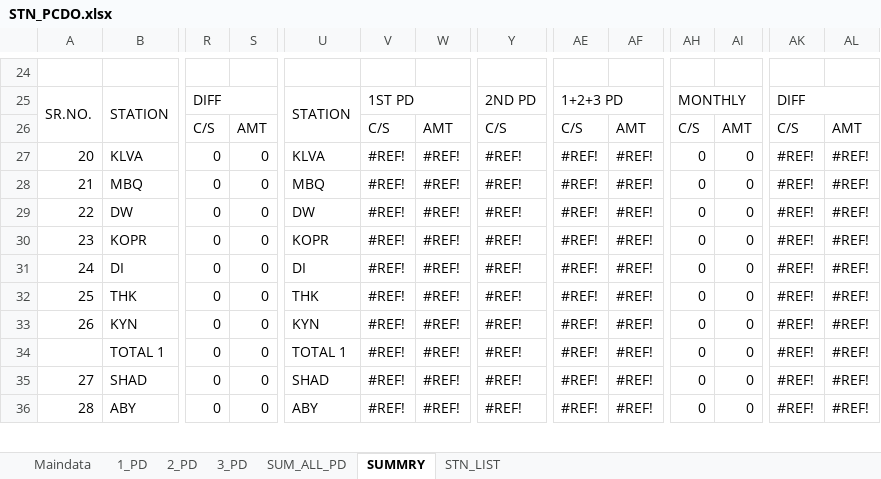
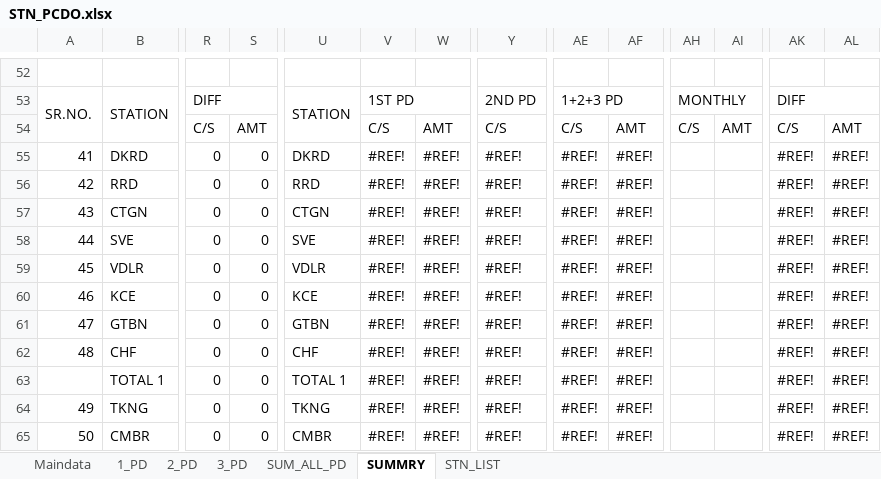
Before and after one commit to Amarbahadurkurmi/Git_Tutorial, an Excel workbook: STN_PCDO.xlsx, sheet SUMMRY, drawn as a sheet; only a part is shown, gaps mark what is left out; values as stored, in another font and other column widths than the file's, no cell formats; addresses are those after the commit; rows hold the shown columns only; the diff covers the shown part only; the diff names each change by its address in the sheet, - before the commit and + after, or states it on an @@ line.

```diff
--- a/STN_PCDO.xlsx (sheet SUMMRY)
+++ b/STN_PCDO.xlsx (sheet SUMMRY)
-A55: 20
+A55: 41
-B55: KLVA
+B55: DKRD
-U55: KLVA
+U55: DKRD
-AH55:AH61: 0
+AH55:AH61: (empty)
-AI55:AI61: 0
+AI55:AI61: (empty)
-A56: 21
+A56: 42
-B56: MBQ
+B56: RRD
-U56: MBQ
+U56: RRD
-A57: 22
+A57: 43
-B57: DW
+B57: CTGN
-U57: DW
+U57: CTGN
-A58: 23
+A58: 44
-B58: KOPR
+B58: SVE
-U58: KOPR
+U58: SVE
-A59: 24
+A59: 45
-B59: DI
+B59: VDLR
-U59: DI
+U59: VDLR
-A60: 25
+A60: 46
-B60: THK
+B60: KCE
-U60: THK
+U60: KCE
-A61: 26
+A61: 47
-B61: KYN
+B61: GTBN
-U61: KYN
+U61: GTBN
+row 62: 48 | CHF | 0 | 0 | CHF | #REF! | #REF! | #REF! | #REF! | #REF! |  |  | #REF! | #REF!
-AH63:AH65: 0
+AH63:AH65: (empty)
-AI63:AI65: 0
+AI63:AI65: (empty)
-A64: 27
+A64: 49
-B64: SHAD
+B64: TKNG
-U64: SHAD
+U64: TKNG
-A65: 28
+A65: 50
-B65: ABY
+B65: CMBR
-U65: ABY
+U65: CMBR
```
Also changed, not shown: 33 added rows, 34 removed rows, 5 moved rows and 144 edited cells elsewhere in this sheet, sheet 1_PD, sheet Maindata, sheet 2_PD, sheet 3_PD, sheet SUM_ALL_PD, sheet STN_LIST, cell formats, formulas that keep their value, 6 other files.
